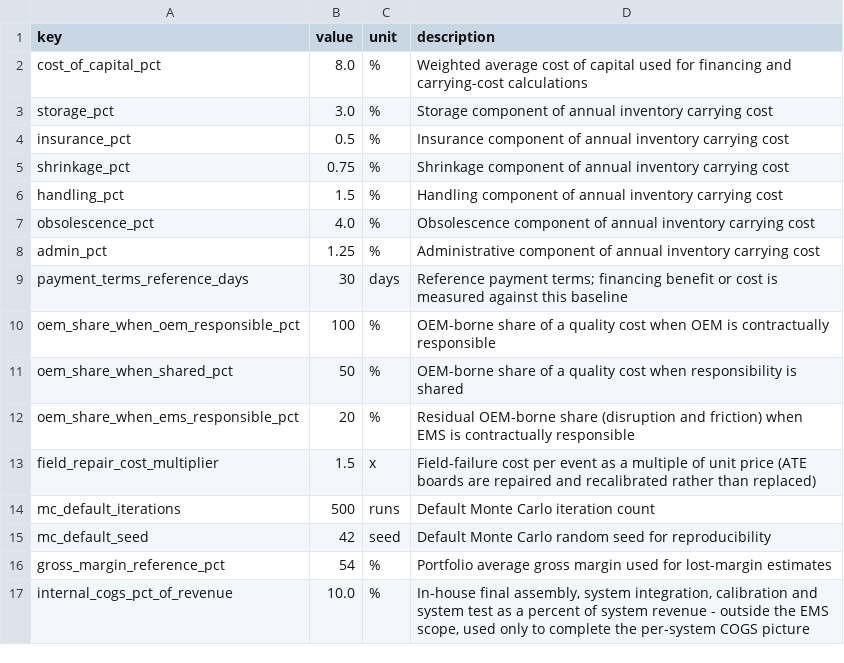
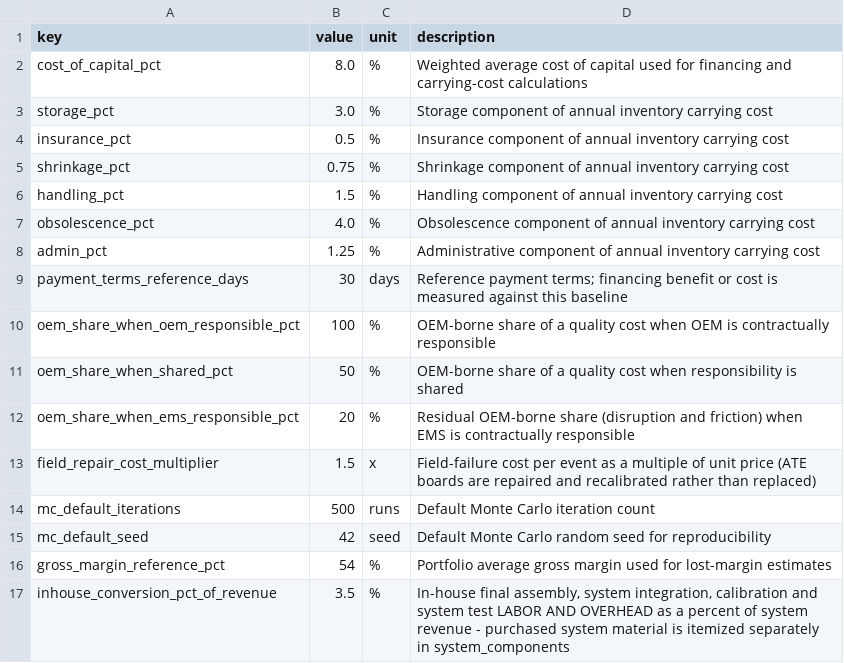
Before and after one commit to natalie-gendron/apex-ems-economics-studio, a CSV file: apex_ems_economics/data/sample/global_settings.csv, drawn as a sheet.

```diff
--- a/apex_ems_economics/data/sample/global_settings.csv
+++ b/apex_ems_economics/data/sample/global_settings.csv
@@ -16,2 +16,2 @@ mc_default_seed,42,seed,Default Monte Carlo random seed for reproducibility
 gross_margin_reference_pct,54,%,Portfolio average gross margin used for lost-margin estimates
-internal_cogs_pct_of_revenue,10.0,%,"In-house final assembly, system integration, calibration and system test as a percent of system revenue - outside the EMS scope, used only to complete the per-system COGS picture"
+inhouse_conversion_pct_of_revenue,3.5,%,"In-house final assembly, system integration, calibration and system test LABOR AND OVERHEAD as a percent of system revenue - purchased system material is itemized separately in system_components"
```
Also changed, not shown: apex_ems_economics/data/sample/allocations.csv, apex_ems_economics/data/sample/scenario_overrides.csv, 16 other files.
